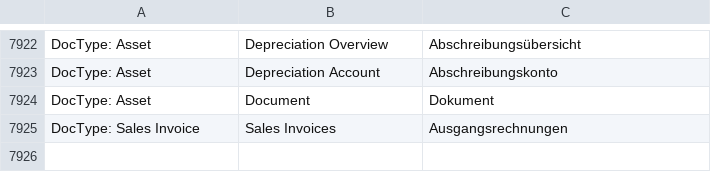
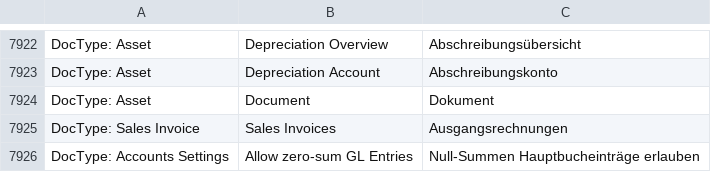
Before and after one commit to libracore/erpnext, a CSV file: erpnext/translations/de.csv, drawn as a sheet; only a part is shown, gaps mark what is left out.

Commit message:
allow payment entry on foreign currency rounding (allow zero-sum GL entries)

```diff
--- a/erpnext/translations/de.csv
+++ b/erpnext/translations/de.csv
@@ -8084 +8084,2 @@ DocType: Asset,Document,Dokument
 DocType: Sales Invoice,Sales Invoices,Ausgangsrechnungen
+DocType: Accounts Settings,Allow zero-sum GL Entries,Null-Summen Hauptbucheinträge erlauben
```
Also changed, not shown: 2 other files.
